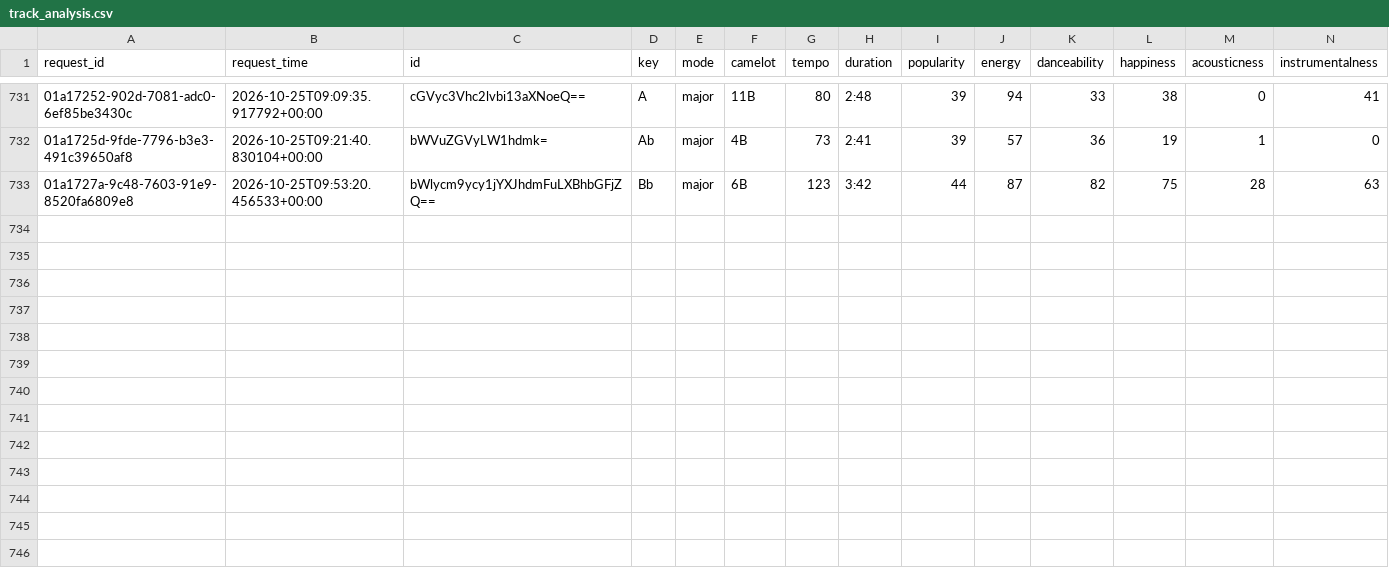
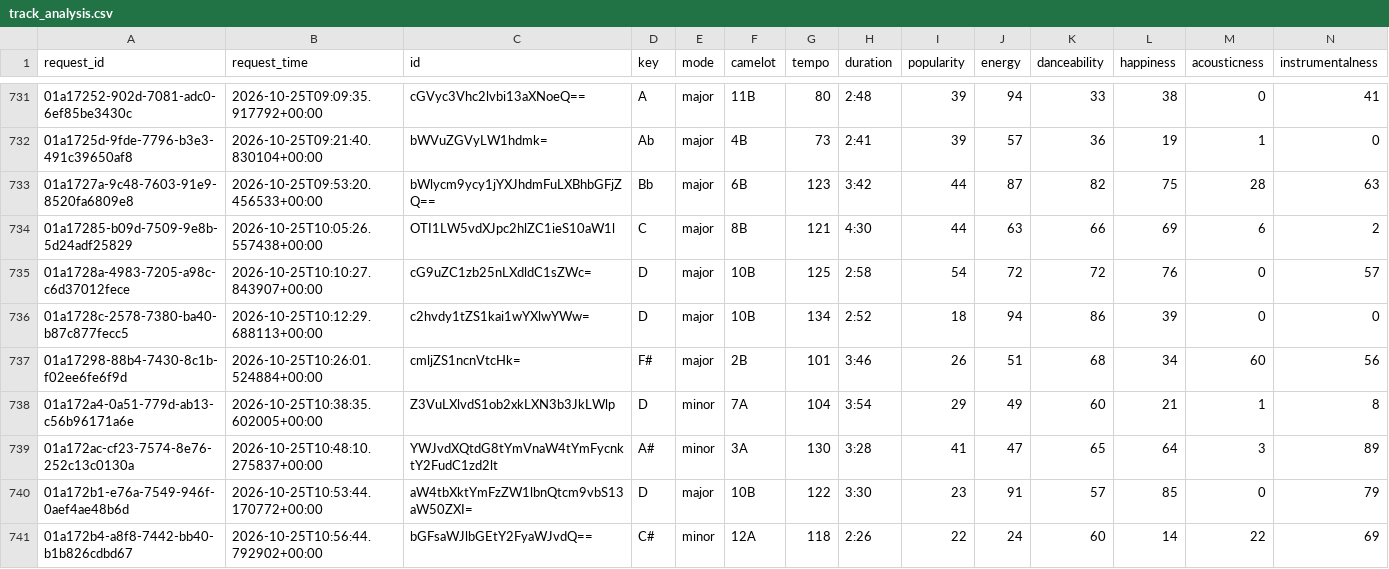
Before and after one commit to jdmremi/kcpr, a CSV file: track_analysis.csv, drawn as a sheet; only a part is shown, gaps mark what is left out; rows hold the shown columns only; the diff names each change by its address in the sheet, - before the commit and + after, or states it on an @@ line.

```diff
--- a/track_analysis.csv
+++ b/track_analysis.csv
+row 734: 01a17285-b09d-7509-9e8b-5d24adf25829 | 2026-10-25T10:05:26.557438+00:00 | OTI1LW5vdXJpc2hlZC1ieS10aW1l | C | major | 8B | 121 | 4:30 | 44 | 63 | 66 | 69 | 6 | 2
+row 735: 01a1728a-4983-7205-a98c-c6d37012fece | 2026-10-25T10:10:27.843907+00:00 | cG9uZC1zb25nLXdldC1sZWc= | D | major | 10B | 125 | 2:58 | 54 | 72 | 72 | 76 | 0 | 57
+row 736: 01a1728c-2578-7380-ba40-b87c877fecc5 | 2026-10-25T10:12:29.688113+00:00 | c2hvdy1tZS1kai1wYXlwYWw= | D | major | 10B | 134 | 2:52 | 18 | 94 | 86 | 39 | 0 | 0
+row 737: 01a17298-88b4-7430-8c1b-f02ee6fe6f9d | 2026-10-25T10:26:01.524884+00:00 | cmljZS1ncnVtcHk= | F# | major | 2B | 101 | 3:46 | 26 | 51 | 68 | 34 | 60 | 56
+row 738: 01a172a4-0a51-779d-ab13-c56b96171a6e | 2026-10-25T10:38:35.602005+00:00 | Z3VuLXlvdS1ob2xkLXN3b3JkLWlp | D | minor | 7A | 104 | 3:54 | 29 | 49 | 60 | 21 | 1 | 8
+row 739: 01a172ac-cf23-7574-8e76-252c13c0130a | 2026-10-25T10:48:10.275837+00:00 | YWJvdXQtdG8tYmVnaW4tYmFycnktY2FudC1zd2lt | A# | minor | 3A | 130 | 3:28 | 41 | 47 | 65 | 64 | 3 | 89
+row 740: 01a172b1-e76a-7549-946f-0aef4ae48b6d | 2026-10-25T10:53:44.170772+00:00 | aW4tbXktYmFzZW1lbnQtcm9vbS13aW50ZXI= | D | major | 10B | 122 | 3:30 | 23 | 91 | 57 | 85 | 0 | 79
+row 741: 01a172b4-a8f8-7442-bb40-b1b826cdbd67 | 2026-10-25T10:56:44.792902+00:00 | bGFsaWJlbGEtY2FyaWJvdQ== | C# | minor | 12A | 118 | 2:26 | 22 | 24 | 60 | 14 | 22 | 69
```
Also changed, not shown: now_playing.csv, track_metadata.csv, 1 other file.
